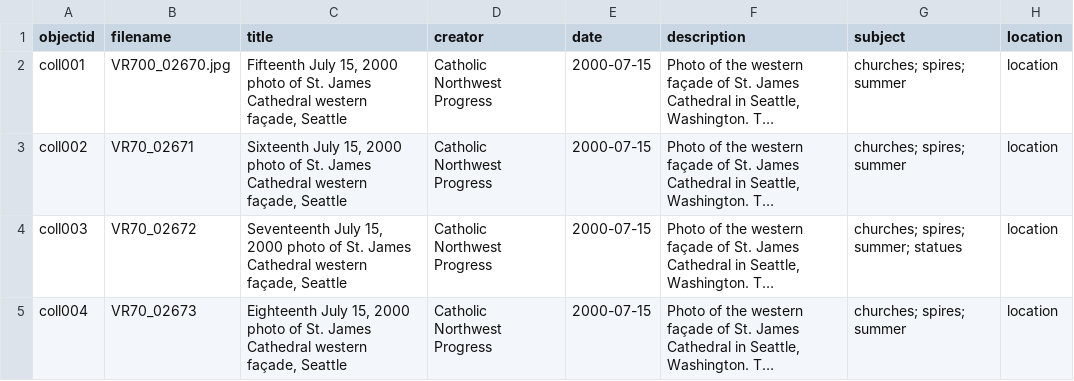
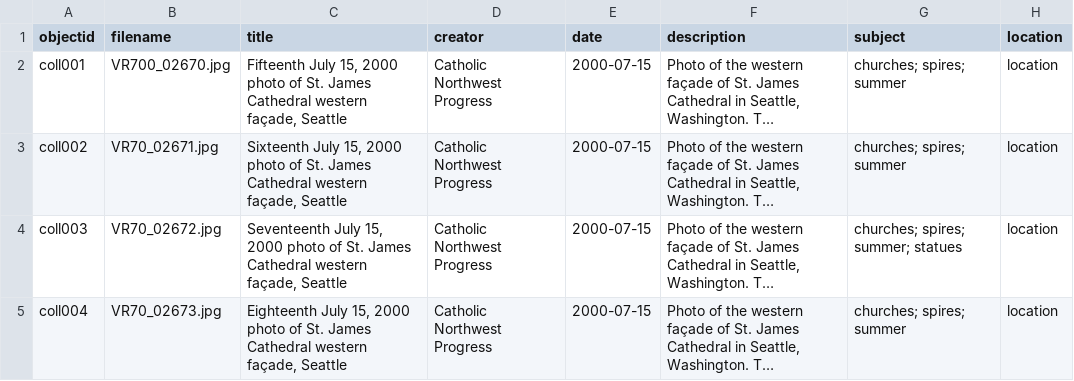
Before and after one commit to AOStest-run/700s, a CSV file: _data/700s.csv, drawn as a sheet; only a part is shown; long unchanged cells end in …; the diff names each change by its address in the sheet, - before the commit and + after, or states it on an @@ line.

Commit message:
Update4 700s.csv

```diff
--- a/_data/700s.csv
+++ b/_data/700s.csv
-B3 (filename): VR70_02671
+B3 (filename): VR70_02671.jpg
-B4 (filename): VR70_02672
+B4 (filename): VR70_02672.jpg
-B5 (filename): VR70_02673
+B5 (filename): VR70_02673.jpg
```
